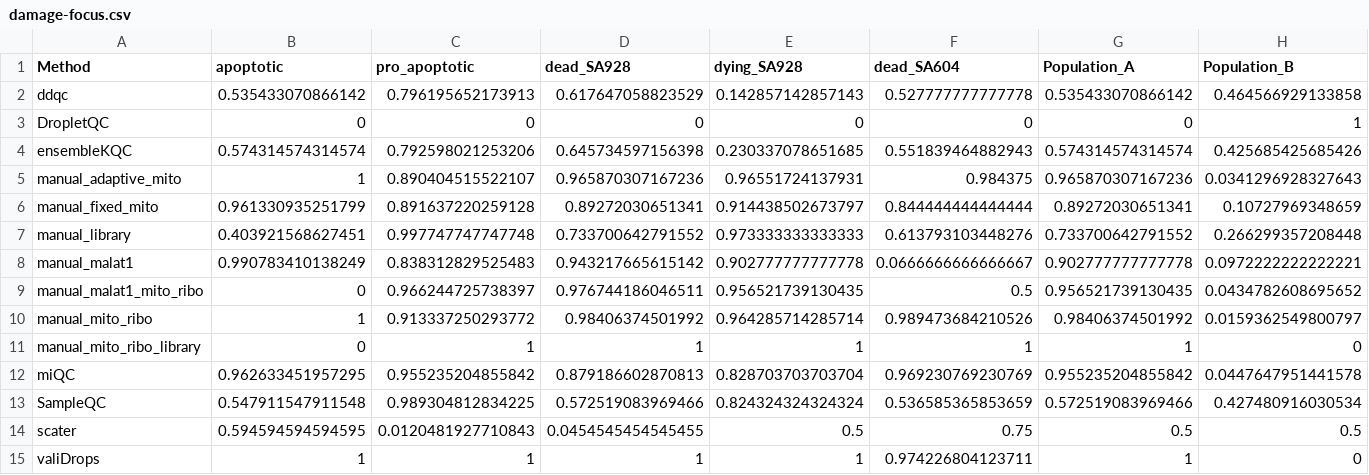
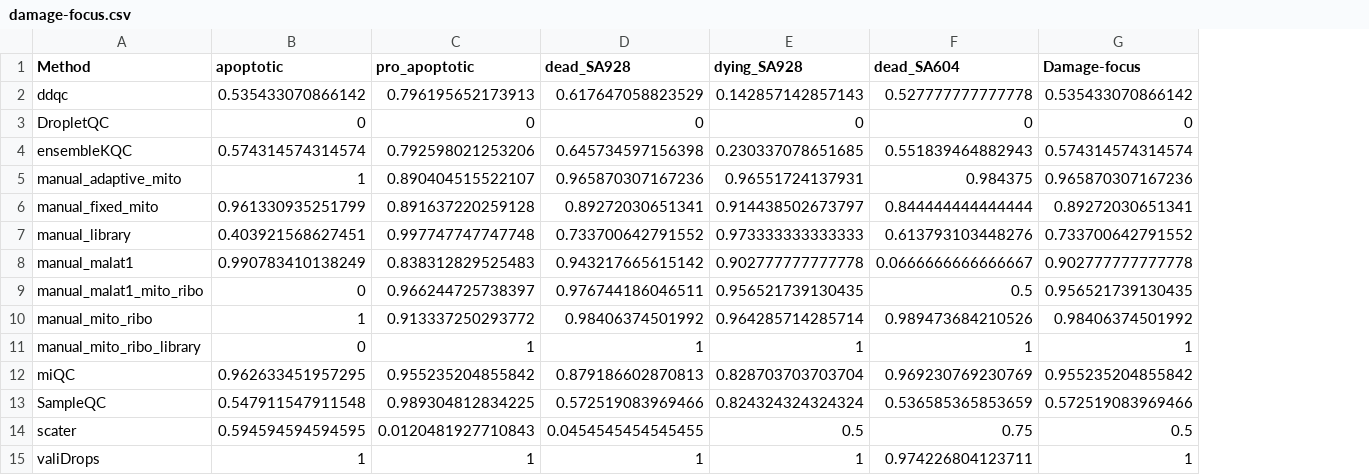
Before and after one commit to AlicenJoyHenning/DamageToolReviewArticle, a CSV file: data/D_Summary_Results/damage-focus.csv, drawn as a sheet; the diff names each change by its address in the sheet, - before the commit and + after, or states it on an @@ line.

Commit message:
Update damage-focus.csv

```diff
--- a/data/D_Summary_Results/damage-focus.csv
+++ b/data/D_Summary_Results/damage-focus.csv
-column H (Population_B), rows 2-15: 0.464566929133858 | 1 | 0.425685425685426 | 0.0341296928327643 | 0.10727969348659 | 0.266299357208448 | 0.0972222222222221 | 0.0434782608695652 | 0.0159362549800797 | 0 | 0.0447647951441578 | 0.427480916030534 | 0.5 | 0
-G1: Population_A
+G1: Damage-focus
```
